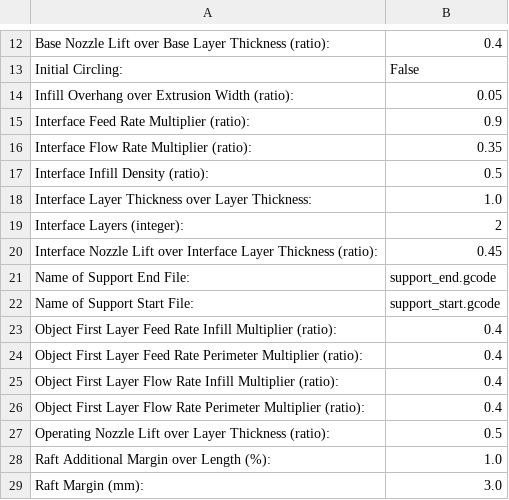
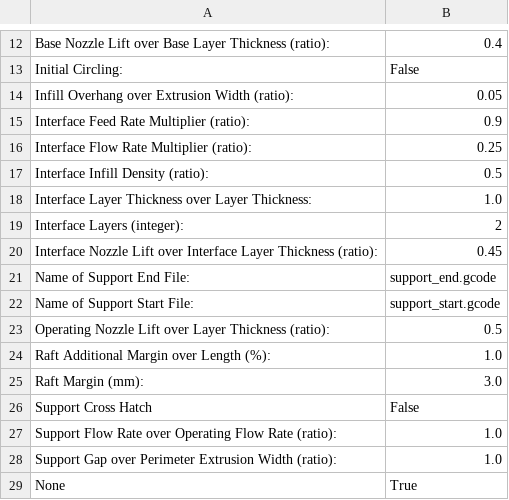
Before and after one commit to katzlbt/it-syndikat-reprap-prusa-skeinforge-settings, a CSV file: profiles/extrusion/ABS/raft.csv, drawn as a sheet; only a part is shown, gaps mark what is left out; the shorter side is filled out with more unchanged rows.

```diff
--- a/profiles/extrusion/ABS/raft.csv
+++ b/profiles/extrusion/ABS/raft.csv
@@ -15,3 +15,3 @@ Infill Overhang over Extrusion Width (ratio):	0.05
 Interface Feed Rate Multiplier (ratio):	0.9
-Interface Flow Rate Multiplier (ratio):	0.35
+Interface Flow Rate Multiplier (ratio):	0.25
 Interface Infill Density (ratio):	0.5
@@ -22,6 +22,2 @@ Name of Support End File:	support_end.gcode
 Name of Support Start File:	support_start.gcode
-Object First Layer Feed Rate Infill Multiplier (ratio):	0.4
-Object First Layer Feed Rate Perimeter Multiplier (ratio):	0.4
-Object First Layer Flow Rate Infill Multiplier (ratio):	0.4
-Object First Layer Flow Rate Perimeter Multiplier (ratio):	0.4
 Operating Nozzle Lift over Layer Thickness (ratio):	0.5
```
Also changed, not shown: profiles/extrusion/ABS/multiply.csv, profiles/extrusion/ABS/skeinforge_craft.csv, 9 other files.
